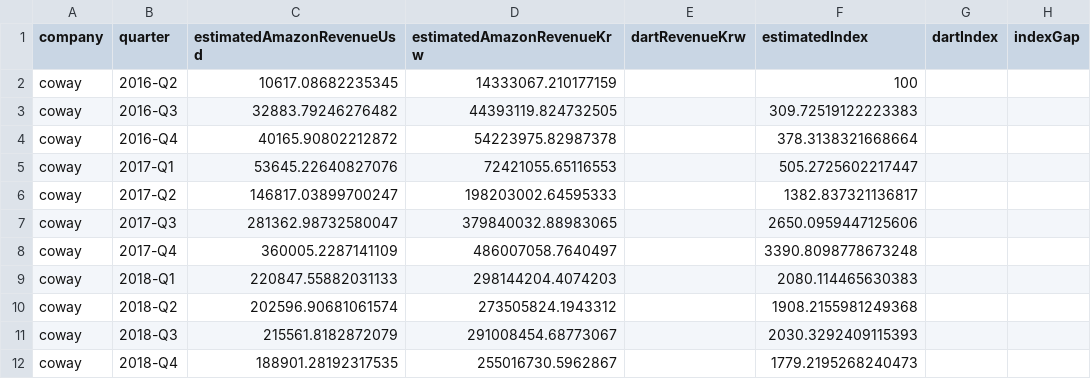
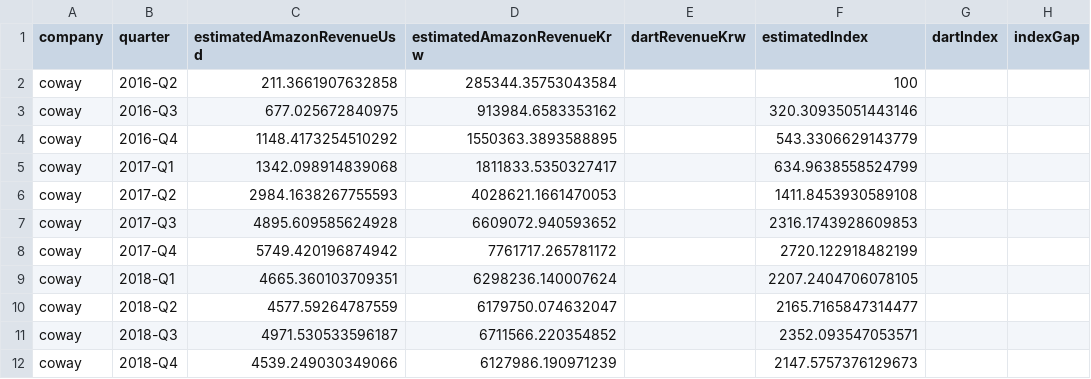
Before and after one commit to HaneulSeo/amazon_track, a CSV file: data/processed/amazon_estimate_lab/dart_comparison.csv, drawn as a sheet; only a part is shown; the diff covers the shown part only; the diff names each change by its address in the sheet, - before the commit and + after, or states it on an @@ line.

```diff
--- a/data/processed/amazon_estimate_lab/dart_comparison.csv
+++ b/data/processed/amazon_estimate_lab/dart_comparison.csv
-C2 (estimatedAmazonRevenueUsd): 10617.08682235345
+C2 (estimatedAmazonRevenueUsd): 211.3661907632858
-D2 (estimatedAmazonRevenueKrw): 14333067.210177159
+D2 (estimatedAmazonRevenueKrw): 285344.35753043584
-C3 (estimatedAmazonRevenueUsd): 32883.79246276482
+C3 (estimatedAmazonRevenueUsd): 677.025672840975
-D3 (estimatedAmazonRevenueKrw): 44393119.824732505
+D3 (estimatedAmazonRevenueKrw): 913984.6583353162
-F3 (estimatedIndex): 309.72519122223383
+F3 (estimatedIndex): 320.30935051443146
-C4 (estimatedAmazonRevenueUsd): 40165.90802212872
+C4 (estimatedAmazonRevenueUsd): 1148.4173254510292
-D4 (estimatedAmazonRevenueKrw): 54223975.82987378
+D4 (estimatedAmazonRevenueKrw): 1550363.3893588895
-F4 (estimatedIndex): 378.3138321668664
+F4 (estimatedIndex): 543.3306629143779
-C5 (estimatedAmazonRevenueUsd): 53645.22640827076
+C5 (estimatedAmazonRevenueUsd): 1342.098914839068
-D5 (estimatedAmazonRevenueKrw): 72421055.65116553
+D5 (estimatedAmazonRevenueKrw): 1811833.5350327417
-F5 (estimatedIndex): 505.2725602217447
+F5 (estimatedIndex): 634.9638558524799
-C6 (estimatedAmazonRevenueUsd): 146817.03899700247
+C6 (estimatedAmazonRevenueUsd): 2984.1638267755593
-D6 (estimatedAmazonRevenueKrw): 198203002.64595333
+D6 (estimatedAmazonRevenueKrw): 4028621.1661470053
-F6 (estimatedIndex): 1382.837321136817
+F6 (estimatedIndex): 1411.8453930589108
-C7 (estimatedAmazonRevenueUsd): 281362.98732580047
+C7 (estimatedAmazonRevenueUsd): 4895.609585624928
-D7 (estimatedAmazonRevenueKrw): 379840032.88983065
+D7 (estimatedAmazonRevenueKrw): 6609072.940593652
-F7 (estimatedIndex): 2650.0959447125606
+F7 (estimatedIndex): 2316.1743928609853
-C8 (estimatedAmazonRevenueUsd): 360005.2287141109
+C8 (estimatedAmazonRevenueUsd): 5749.420196874942
-D8 (estimatedAmazonRevenueKrw): 486007058.7640497
+D8 (estimatedAmazonRevenueKrw): 7761717.265781172
-F8 (estimatedIndex): 3390.8098778673248
+F8 (estimatedIndex): 2720.122918482199
-C9 (estimatedAmazonRevenueUsd): 220847.55882031133
+C9 (estimatedAmazonRevenueUsd): 4665.360103709351
-D9 (estimatedAmazonRevenueKrw): 298144204.4074203
+D9 (estimatedAmazonRevenueKrw): 6298236.140007624
-F9 (estimatedIndex): 2080.114465630383
+F9 (estimatedIndex): 2207.2404706078105
-C10 (estimatedAmazonRevenueUsd): 202596.90681061574
+C10 (estimatedAmazonRevenueUsd): 4577.59264787559
-D10 (estimatedAmazonRevenueKrw): 273505824.1943312
+D10 (estimatedAmazonRevenueKrw): 6179750.074632047
-F10 (estimatedIndex): 1908.2155981249368
+F10 (estimatedIndex): 2165.7165847314477
-C11 (estimatedAmazonRevenueUsd): 215561.8182872079
+C11 (estimatedAmazonRevenueUsd): 4971.530533596187
-D11 (estimatedAmazonRevenueKrw): 291008454.68773067
+D11 (estimatedAmazonRevenueKrw): 6711566.220354852
-F11 (estimatedIndex): 2030.3292409115393
+F11 (estimatedIndex): 2352.093547053571
-C12 (estimatedAmazonRevenueUsd): 188901.28192317535
+C12 (estimatedAmazonRevenueUsd): 4539.249030349066
-D12 (estimatedAmazonRevenueKrw): 255016730.5962867
+D12 (estimatedAmazonRevenueKrw): 6127986.190971239
-F12 (estimatedIndex): 1779.2195268240473
+F12 (estimatedIndex): 2147.5757376129673
```
Also changed, not shown: 148 edited cells elsewhere in this file, data/processed/amazon_estimate_lab/calibration_results.csv, data/processed/amazon_estimate_lab/quarterly_company_estimates.csv, 13 other files.
